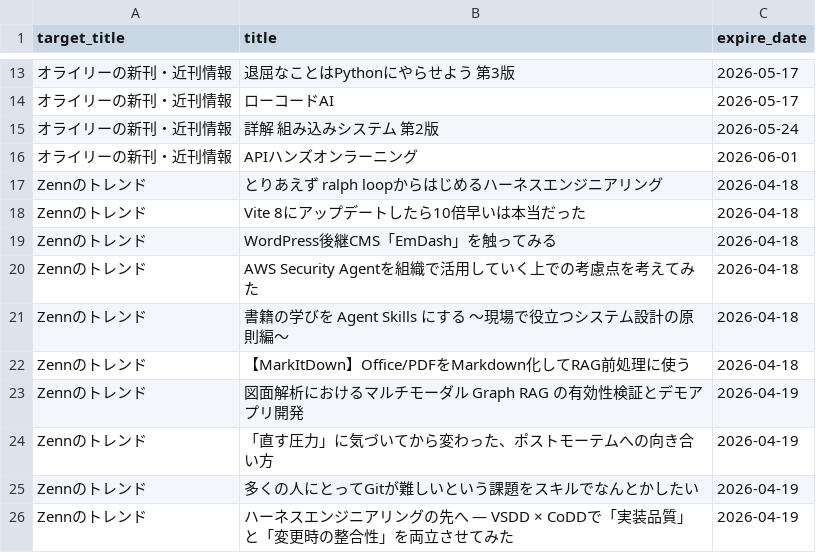
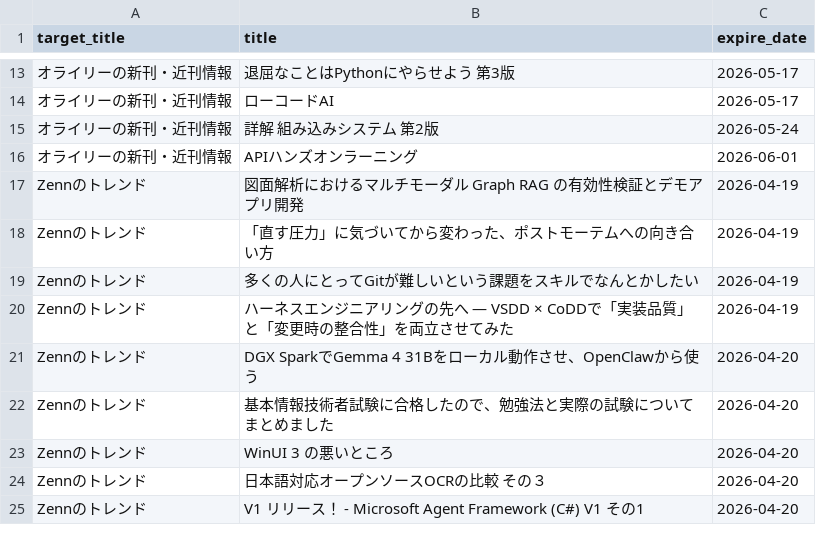
Before and after one commit to grazie-a-k-a-keita/rss-reader, a CSV file: src/data/histories.csv, drawn as a sheet; only a part is shown, gaps mark what is left out; the shorter side is filled out with more unchanged rows; removed rows and columns are numbered as before the commit, all else as after; the diff covers the shown part only; the diff names each change by its address in the sheet, - before the commit and + after, or states it on an @@ line.

```diff
--- a/src/data/histories.csv
+++ b/src/data/histories.csv
-row 17: Zennのトレンド | とりあえず ralph loopからはじめるハーネスエンジニアリング | 2026-04-18
-row 18: Zennのトレンド | Vite 8にアップデートしたら10倍早いは本当だった | 2026-04-18
-row 19: Zennのトレンド | WordPress後継CMS「EmDash」を触ってみる | 2026-04-18
-row 20: Zennのトレンド | AWS Security Agentを組織で活用していく上での考慮点を考えてみた | 2026-04-18
-row 21: Zennのトレンド | 書籍の学びを Agent Skills にする ～現場で役立つシステム設計の原則編～ | 2026-04-18
-row 22: Zennのトレンド | 【MarkItDown】Office/PDFをMarkdown化してRAG前処理に使う | 2026-04-18
```
Also changed, not shown: 19 added rows elsewhere in this file.
